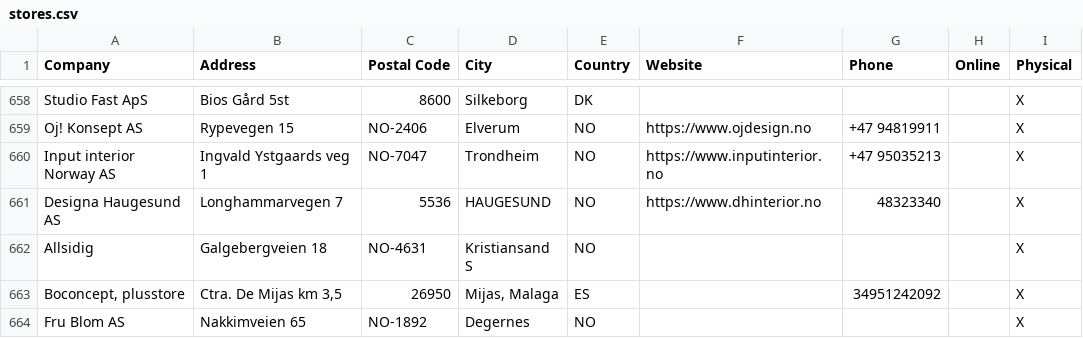
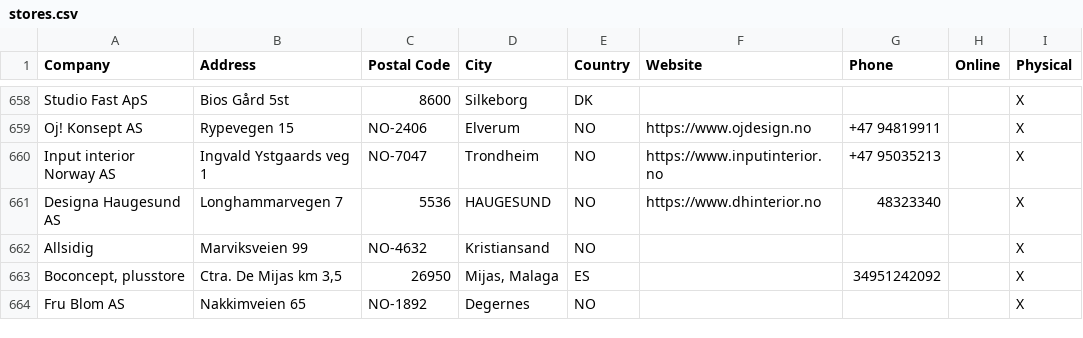
Before and after one commit to NicoBang/nordal-store-locator, a CSV file: stores.csv, drawn as a sheet; only a part is shown, gaps mark what is left out.

```diff
--- a/stores.csv
+++ b/stores.csv
@@ -661,3 +661,3 @@ Input interior Norway AS ,Ingvald Ystgaards veg 1 ,NO-7047,Trondheim,NO,https://
 Designa Haugesund AS,Longhammarvegen 7,5536,HAUGESUND,NO,https://www.dhinterior.no,48323340,,X
-Allsidig,Galgebergveien 18,NO-4631,Kristiansand S,NO,,,,X
+Allsidig,Marviksveien 99,NO-4632,Kristiansand,NO,,,,X
 "Boconcept, plusstore","Ctra. De Mijas km 3,5",26950,"Mijas, Malaga",ES,,34951242092,,X
```
Also changed, not shown: 2 other files.
